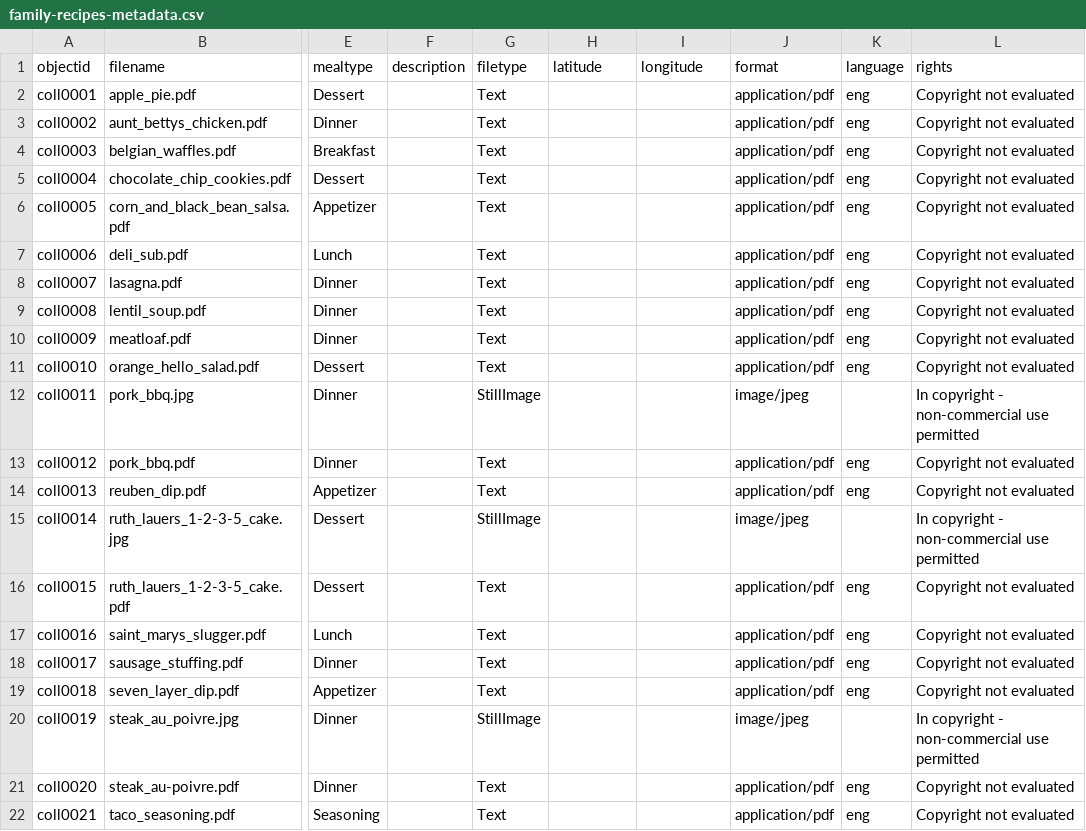
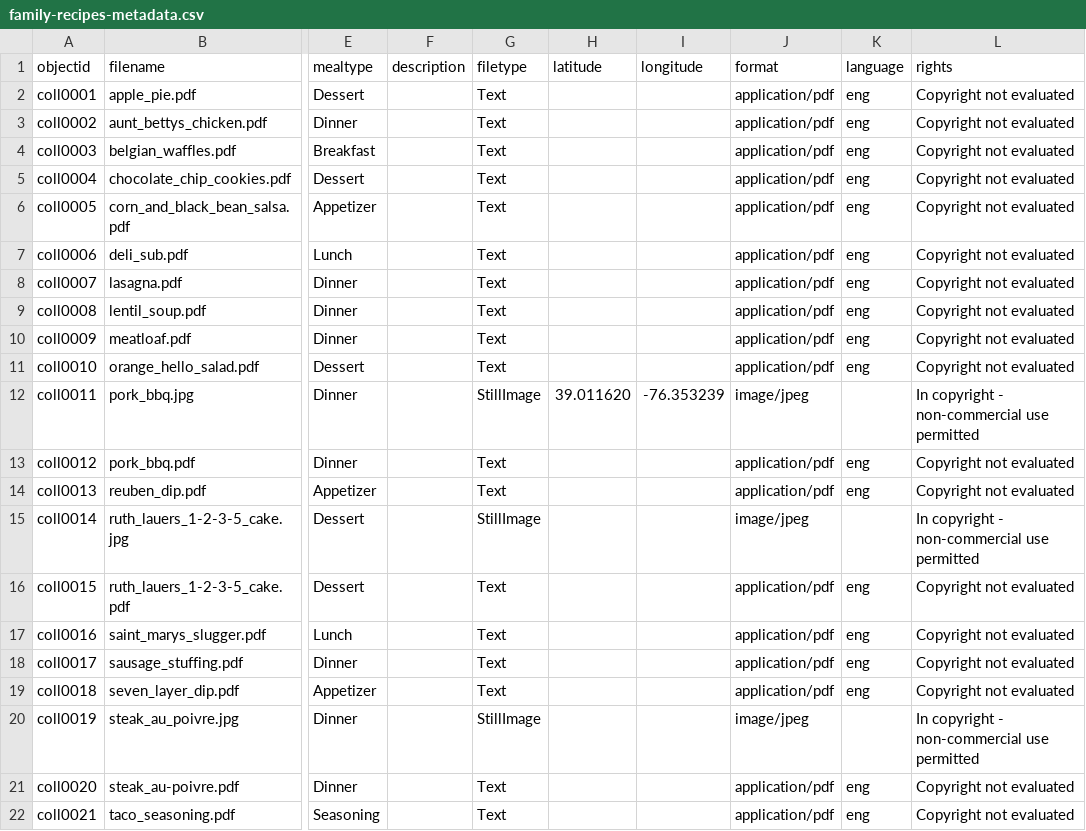
Before and after one commit to lelandsampson/family-recipes, a CSV file: _data/family-recipes-metadata.csv, drawn as a sheet; only a part is shown, gaps mark what is left out; the diff names each change by its address in the sheet, - before the commit and + after, or states it on an @@ line.

Commit message:
testing longitude and latitude values

```diff
--- a/_data/family-recipes-metadata.csv
+++ b/_data/family-recipes-metadata.csv
-H12 (latitude): (empty)
+H12 (latitude): 39.011620
-I12 (longitude): (empty)
+I12 (longitude): -76.353239
```
